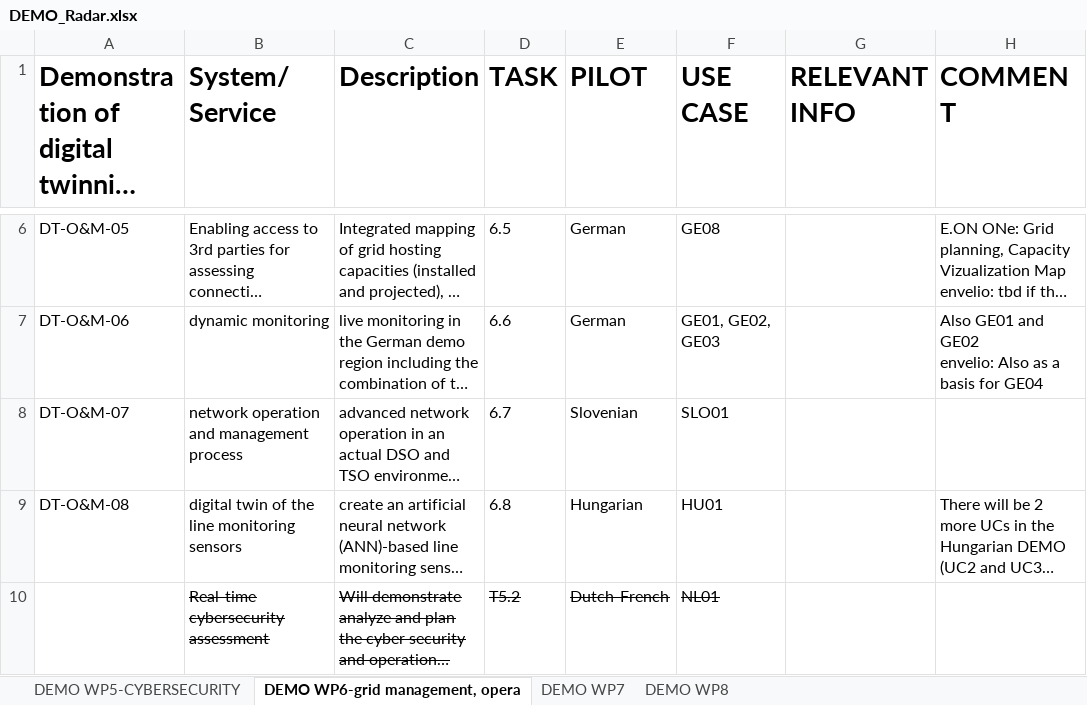
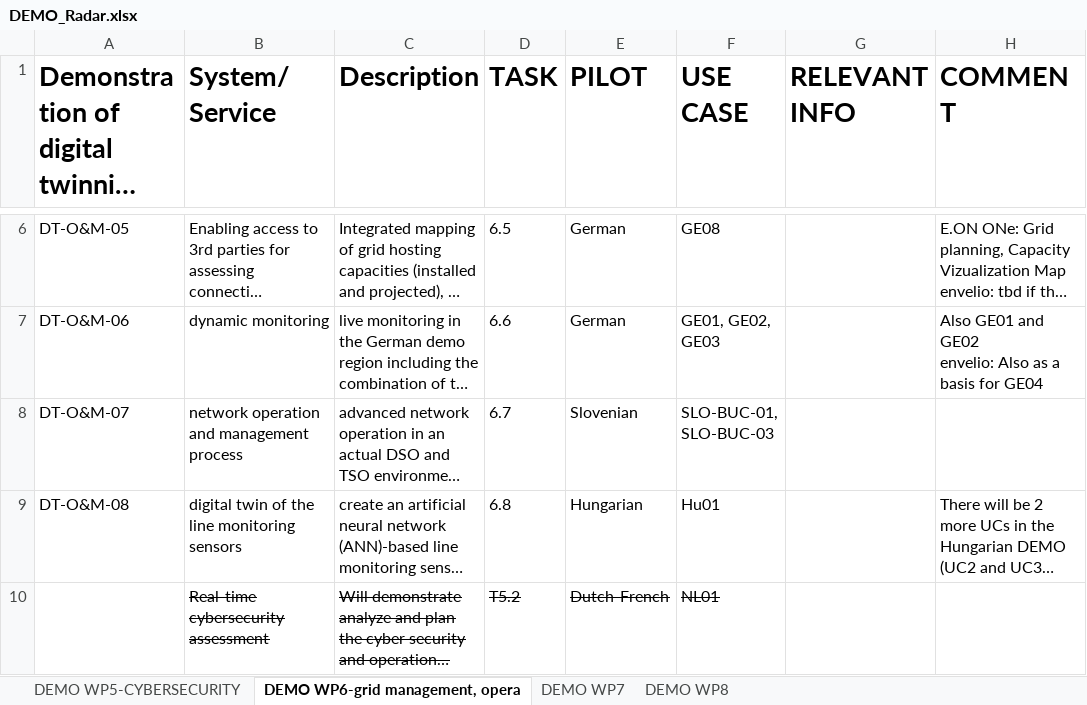
Before and after one commit to TwinEU-Digital-Twin-for-Europe/T3.2_Functional_specifications_of_pan-European_DT_design, an Excel workbook: DEMO_Radar.xlsx, sheet DEMO WP6-grid management, opera, drawn as a sheet; only a part is shown, gaps mark what is left out; long unchanged cells end in …; values as stored, in another font and other column widths than the file's, no borders; the diff names each change by its address in the sheet, - before the commit and + after, or states it on an @@ line.

```diff
--- a/DEMO_Radar.xlsx (sheet DEMO WP6-grid management, opera)
+++ b/DEMO_Radar.xlsx (sheet DEMO WP6-grid management, opera)
-F8 (USE CASE): SLO01
+F8 (USE CASE): SLO-BUC-01, SLO-BUC-03
-F9 (USE CASE): HU01
+F9 (USE CASE): Hu01
```
Also changed, not shown: sheet DEMO WP7, sheet DEMO WP8, FURs and Non-FURs.xlsx, 1 other file.
